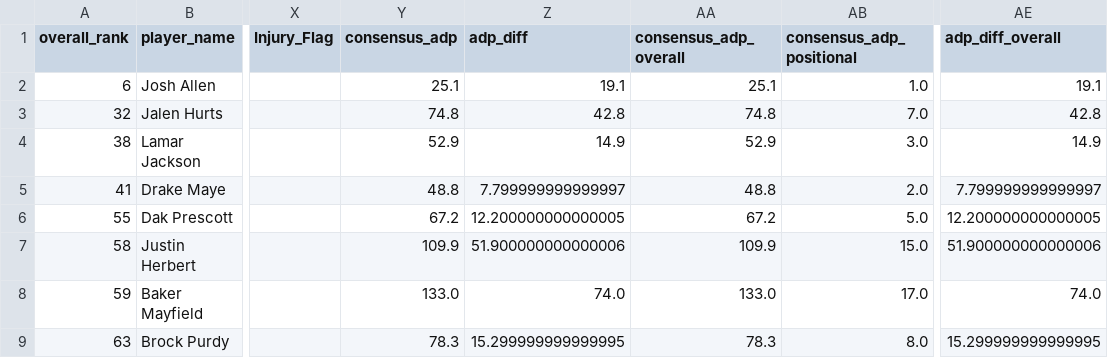
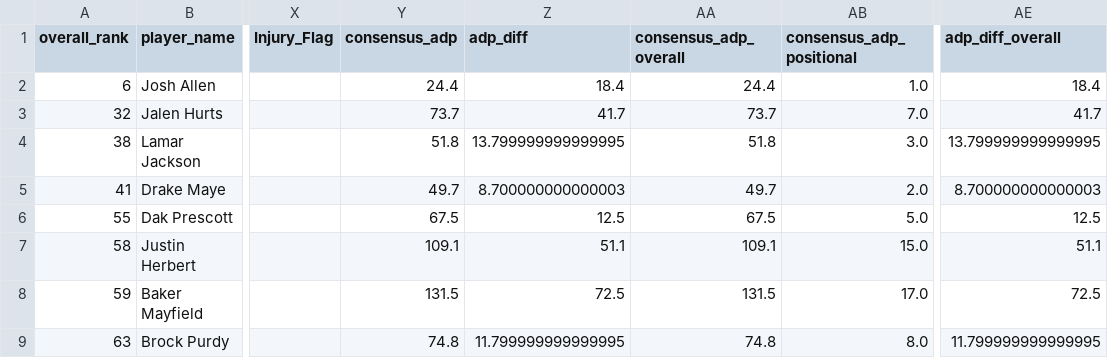
Before and after one commit to colorb41/gavfather-site, a CSV file: public/rankings/live_rankings_QB.csv, drawn as a sheet; only a part is shown, gaps mark what is left out; the diff covers the shown part only; the diff names each change by its address in the sheet, - before the commit and + after, or states it on an @@ line.

```diff
--- a/public/rankings/live_rankings_QB.csv
+++ b/public/rankings/live_rankings_QB.csv
-Y2 (consensus_adp): 25.1
+Y2 (consensus_adp): 24.4
-Z2 (adp_diff): 19.1
+Z2 (adp_diff): 18.4
-AA2 (consensus_adp_overall): 25.1
+AA2 (consensus_adp_overall): 24.4
-AE2 (adp_diff_overall): 19.1
+AE2 (adp_diff_overall): 18.4
-Y3 (consensus_adp): 74.8
+Y3 (consensus_adp): 73.7
-Z3 (adp_diff): 42.8
+Z3 (adp_diff): 41.7
-AA3 (consensus_adp_overall): 74.8
+AA3 (consensus_adp_overall): 73.7
-AE3 (adp_diff_overall): 42.8
+AE3 (adp_diff_overall): 41.7
-Y4 (consensus_adp): 52.9
+Y4 (consensus_adp): 51.8
-Z4 (adp_diff): 14.9
+Z4 (adp_diff): 13.799999999999995
-AA4 (consensus_adp_overall): 52.9
+AA4 (consensus_adp_overall): 51.8
-AE4 (adp_diff_overall): 14.9
+AE4 (adp_diff_overall): 13.799999999999995
-Y5 (consensus_adp): 48.8
+Y5 (consensus_adp): 49.7
-Z5 (adp_diff): 7.799999999999997
+Z5 (adp_diff): 8.700000000000003
-AA5 (consensus_adp_overall): 48.8
+AA5 (consensus_adp_overall): 49.7
-AE5 (adp_diff_overall): 7.799999999999997
+AE5 (adp_diff_overall): 8.700000000000003
-Y6 (consensus_adp): 67.2
+Y6 (consensus_adp): 67.5
-Z6 (adp_diff): 12.200000000000005
+Z6 (adp_diff): 12.5
-AA6 (consensus_adp_overall): 67.2
+AA6 (consensus_adp_overall): 67.5
-AE6 (adp_diff_overall): 12.200000000000005
+AE6 (adp_diff_overall): 12.5
-Y7 (consensus_adp): 109.9
+Y7 (consensus_adp): 109.1
-Z7 (adp_diff): 51.900000000000006
+Z7 (adp_diff): 51.1
-AA7 (consensus_adp_overall): 109.9
+AA7 (consensus_adp_overall): 109.1
-AE7 (adp_diff_overall): 51.900000000000006
+AE7 (adp_diff_overall): 51.1
-Y8 (consensus_adp): 133.0
+Y8 (consensus_adp): 131.5
-Z8 (adp_diff): 74.0
+Z8 (adp_diff): 72.5
-AA8 (consensus_adp_overall): 133.0
+AA8 (consensus_adp_overall): 131.5
-AE8 (adp_diff_overall): 74.0
+AE8 (adp_diff_overall): 72.5
-Y9 (consensus_adp): 78.3
+Y9 (consensus_adp): 74.8
-Z9 (adp_diff): 15.299999999999995
+Z9 (adp_diff): 11.799999999999995
-AA9 (consensus_adp_overall): 78.3
+AA9 (consensus_adp_overall): 74.8
-AE9 (adp_diff_overall): 15.299999999999995
+AE9 (adp_diff_overall): 11.799999999999995
```
Also changed, not shown: 84 edited cells elsewhere in this file, public/rankings/core_rankings.csv, public/rankings/live_rankings.csv, 5 other files.
